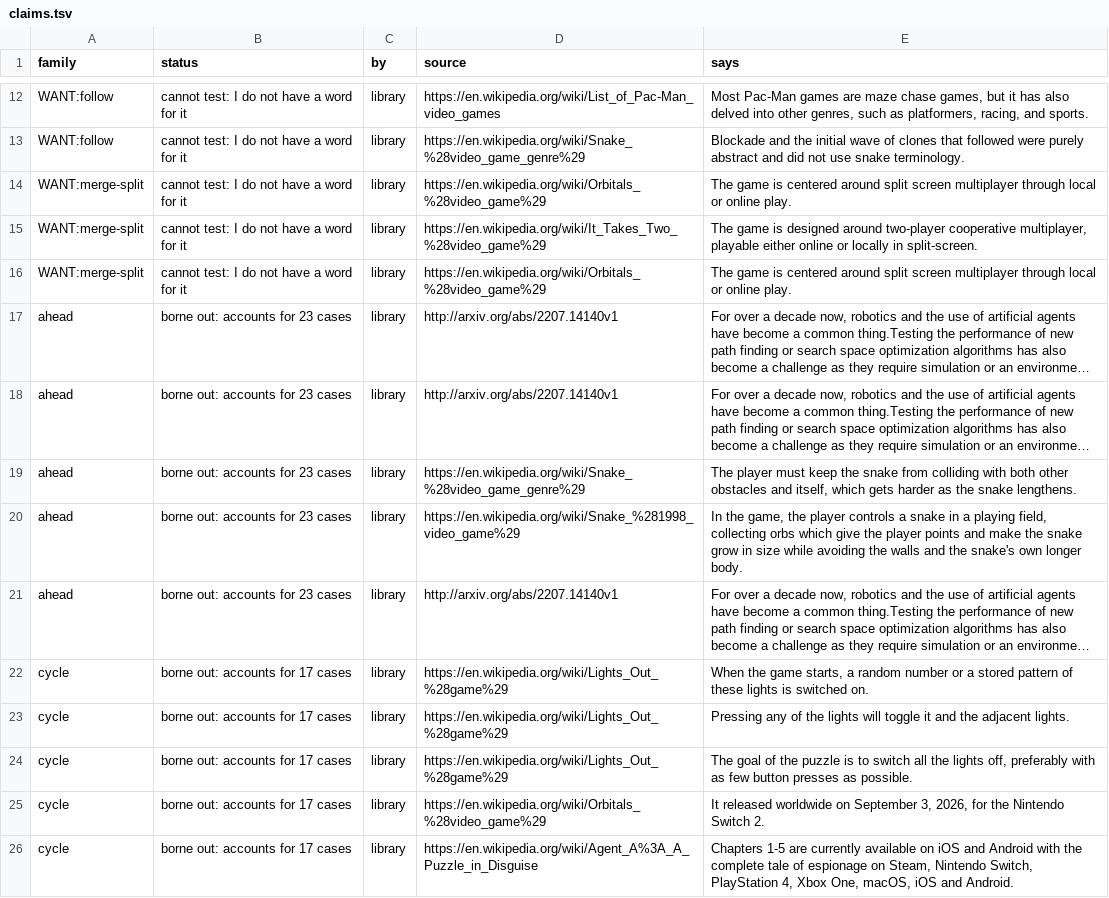
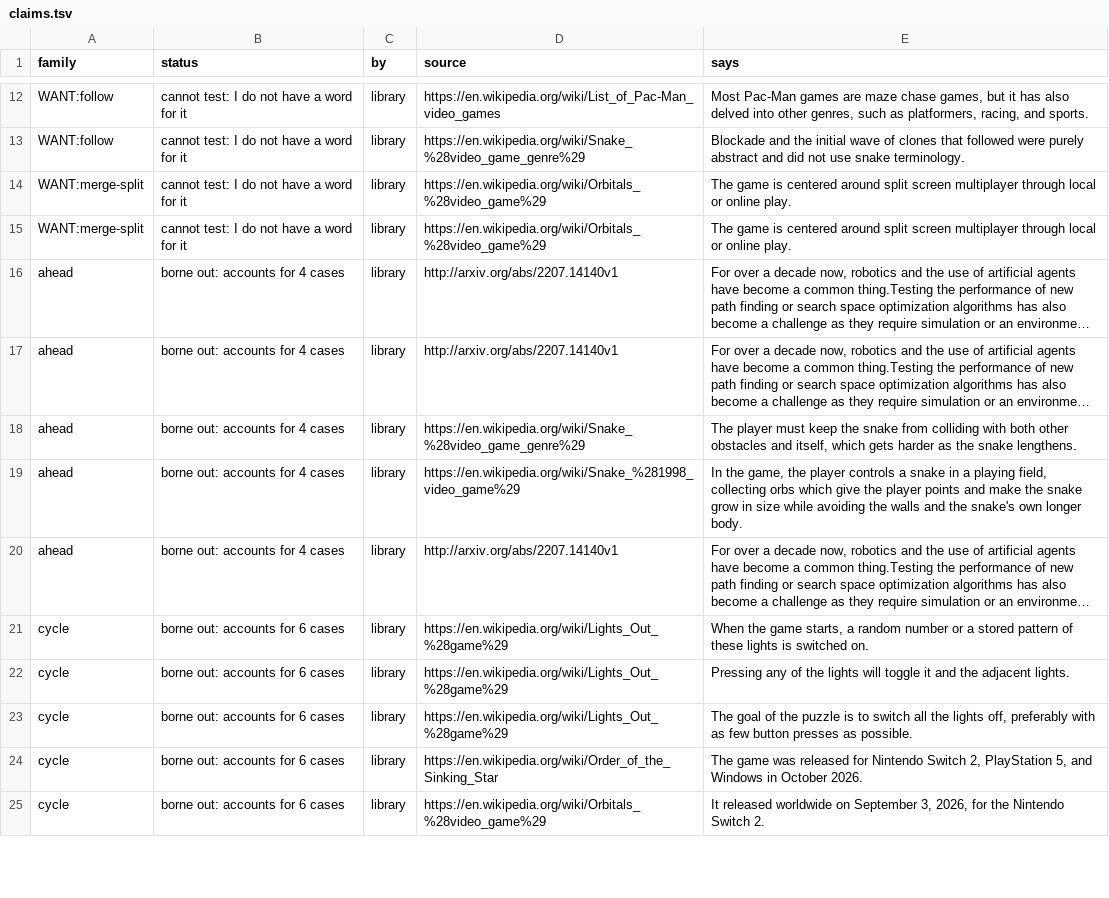
Before and after one commit to pra-ji-moh/ciall, a TSV file: child/library/claims.tsv, drawn as a sheet; only a part is shown, gaps mark what is left out; long unchanged cells end in …; removed rows and columns are numbered as before the commit, all else as after; the diff covers the shown part only; the diff names each change by its address in the sheet, - before the commit and + after, or states it on an @@ line.

```diff
--- a/child/library/claims.tsv
+++ b/child/library/claims.tsv
-row 15: WANT:merge-split | cannot test: I do not have a word for it | library | https://en.wikipedia.org/wiki/It_Takes_Two_%28video_game%29 | The game is designed around two-player cooperative multiplayer, playable either online or locally in split-screen.
-B16:B20 (status): borne out: accounts for 23 cases
+B16:B20 (status): borne out: accounts for 4 cases
-B21:B25 (status): borne out: accounts for 17 cases
+B21:B25 (status): borne out: accounts for 6 cases
-D24 (source): https://en.wikipedia.org/wiki/Orbitals_%28video_game%29
+D24 (source): https://en.wikipedia.org/wiki/Order_of_the_Sinking_Star
-E24 (says): It released worldwide on September 3, 2026, for the Nintendo Switch 2.
+E24 (says): The game was released for Nintendo Switch 2, PlayStation 5, and Windows in October 2026.
-D25 (source): https://en.wikipedia.org/wiki/Agent_A%3A_A_Puzzle_in_Disguise
+D25 (source): https://en.wikipedia.org/wiki/Orbitals_%28video_game%29
-E25 (says): Chapters 1-5 are currently available on iOS and Android with the complete tale of espionage on Steam, Nintendo Switch, PlayStation 4, Xbox One, macOS, iOS and Android.
+E25 (says): It released worldwide on September 3, 2026, for the Nintendo Switch 2.
```
Also changed, not shown: 2 added rows, 1 removed row and 16 edited cells elsewhere in this file, child/archive.tsv, child/goal_kinds.tsv, 17 other files.
